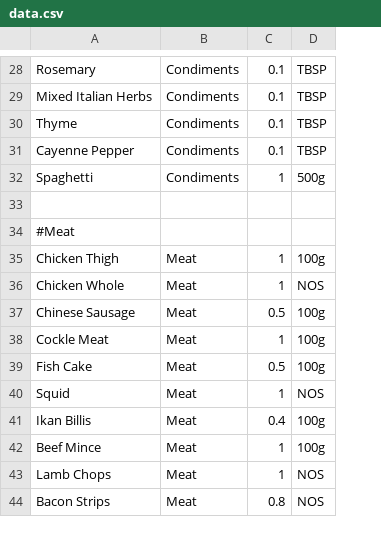
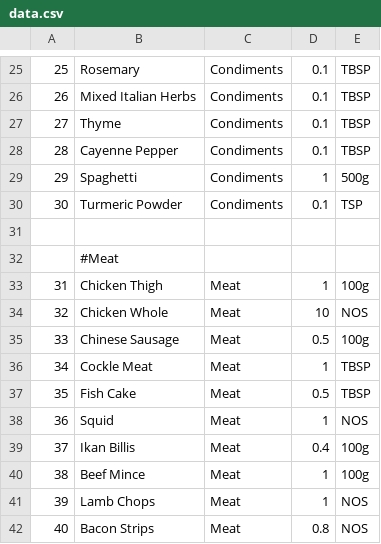
Before and after one commit to kelvintyb/mealbox-app, a CSV file: db/data.csv, drawn as a sheet; only a part is shown, gaps mark what is left out; addresses are those after the commit; the diff covers the shown part only; the diff names each change by its address in the sheet, - before the commit and + after, or states it on an @@ line.

```diff
--- a/db/data.csv
+++ b/db/data.csv
+column A, rows 25-29: 25 | 26 | 27 | 28 | 29; rows 33-42: 31 | 32 | 33 | 34 | 35 | 36 | 37 | 38 | 39 | 40
+row 30: 30 | Turmeric Powder | Condiments | 0.1 | TSP
-D34: 1
+D34: 10
-E36:E37: 100g
+E36:E37: TBSP
```
Also changed, not shown: 25 added rows, 6 removed rows and 15 edited cells elsewhere in this file, db/data2.csv, 4 other files.
